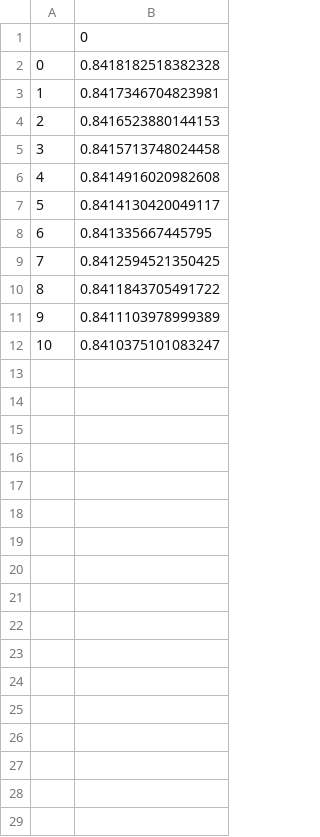
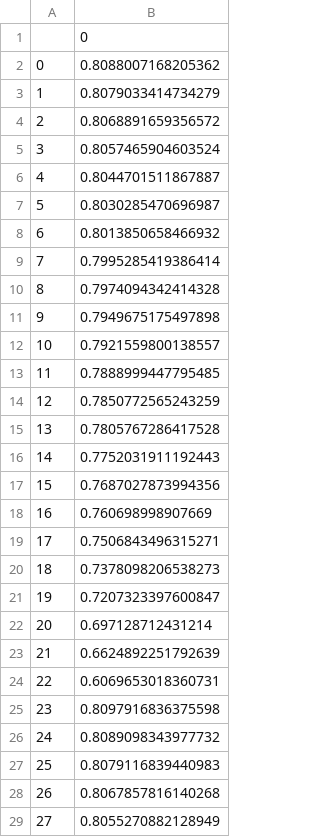
Before and after one commit to PrimordialOcean/res-tools, a CSV file: redoxstate/result.csv, drawn as a sheet; only a part is shown; the diff covers the shown part only.

```diff
--- a/redoxstate/result.csv
+++ b/redoxstate/result.csv
@@ -1,12 +1,29 @@
 ,0
-0,0.8418182518382328
-1,0.8417346704823981
-2,0.8416523880144153
-3,0.8415713748024458
-4,0.8414916020982608
-5,0.8414130420049117
-6,0.841335667445795
-7,0.8412594521350425
-8,0.8411843705491722
-9,0.8411103978999389
-10,0.8410375101083247
+0,0.8088007168205362
+1,0.8079033414734279
+2,0.8068891659356572
+3,0.8057465904603524
+4,0.8044701511867887
+5,0.8030285470696987
+6,0.8013850658466932
+7,0.7995285419386414
+8,0.7974094342414328
+9,0.7949675175497898
+10,0.7921559800138557
+11,0.7888999447795485
+12,0.7850772565243259
+13,0.7805767286417528
+14,0.7752031911192443
+15,0.7687027873994356
+16,0.760698998907669
+17,0.7506843496315271
+18,0.7378098206538273
+19,0.7207323397600847
+20,0.697128712431214
+21,0.6624892251792639
+22,0.6069653018360731
+23,0.8097916836375598
+24,0.8089098343977732
+25,0.8079116839440983
+26,0.8067857816140268
+27,0.8055270882128949
```
Also changed, not shown: 41 added rows elsewhere in this file, olvliq-therm/input.csv, olvliq-therm/input_olv.csv, 8 other files.
